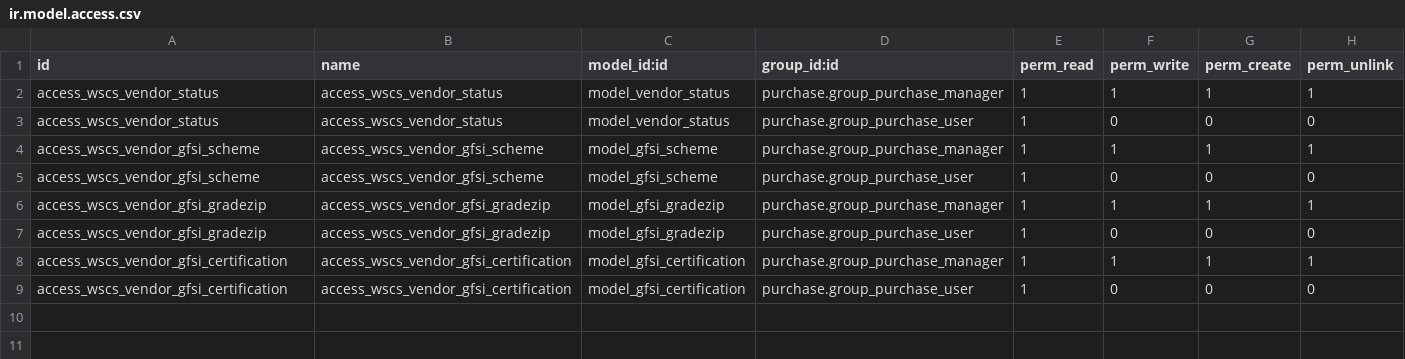
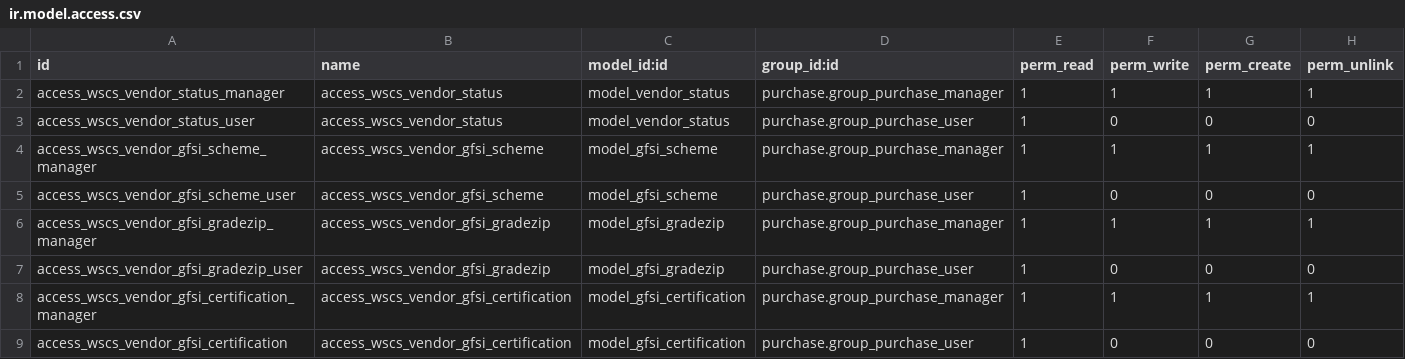
Before and after one commit to pkgu-odoo/wscs_onboarding_demo_task, a CSV file: wscs_vendor_extension/security/ir.model.access.csv, drawn as a sheet.

```diff
--- a/wscs_vendor_extension/security/ir.model.access.csv
+++ b/wscs_vendor_extension/security/ir.model.access.csv
@@ -1,9 +1,9 @@
 id,name,model_id:id,group_id:id,perm_read,perm_write,perm_create,perm_unlink
-access_wscs_vendor_status,access_wscs_vendor_status,model_vendor_status,purchase.group_purchase_manager,1,1,1,1
-access_wscs_vendor_status,access_wscs_vendor_status,model_vendor_status,purchase.group_purchase_user,1,0,0,0
-access_wscs_vendor_gfsi_scheme,access_wscs_vendor_gfsi_scheme,model_gfsi_scheme,purchase.group_purchase_manager,1,1,1,1
-access_wscs_vendor_gfsi_scheme,access_wscs_vendor_gfsi_scheme,model_gfsi_scheme,purchase.group_purchase_user,1,0,0,0
-access_wscs_vendor_gfsi_gradezip,access_wscs_vendor_gfsi_gradezip,model_gfsi_gradezip,purchase.group_purchase_manager,1,1,1,1
-access_wscs_vendor_gfsi_gradezip,access_wscs_vendor_gfsi_gradezip,model_gfsi_gradezip,purchase.group_purchase_user,1,0,0,0
-access_wscs_vendor_gfsi_certification,access_wscs_vendor_gfsi_certification,model_gfsi_certification,purchase.group_purchase_manager,1,1,1,1
+access_wscs_vendor_status_manager,access_wscs_vendor_status,model_vendor_status,purchase.group_purchase_manager,1,1,1,1
+access_wscs_vendor_status_user,access_wscs_vendor_status,model_vendor_status,purchase.group_purchase_user,1,0,0,0
+access_wscs_vendor_gfsi_scheme_manager,access_wscs_vendor_gfsi_scheme,model_gfsi_scheme,purchase.group_purchase_manager,1,1,1,1
+access_wscs_vendor_gfsi_scheme_user,access_wscs_vendor_gfsi_scheme,model_gfsi_scheme,purchase.group_purchase_user,1,0,0,0
+access_wscs_vendor_gfsi_gradezip_manager,access_wscs_vendor_gfsi_gradezip,model_gfsi_gradezip,purchase.group_purchase_manager,1,1,1,1
+access_wscs_vendor_gfsi_gradezip_user,access_wscs_vendor_gfsi_gradezip,model_gfsi_gradezip,purchase.group_purchase_user,1,0,0,0
+access_wscs_vendor_gfsi_certification_manager,access_wscs_vendor_gfsi_certification,model_gfsi_certification,purchase.group_purchase_manager,1,1,1,1
 access_wscs_vendor_gfsi_certification,access_wscs_vendor_gfsi_certification,model_gfsi_certification,purchase.group_purchase_user,1,0,0,0
```
Also changed, not shown: wscs_product_extension/security/ir.model.access.csv, 3 other files.
